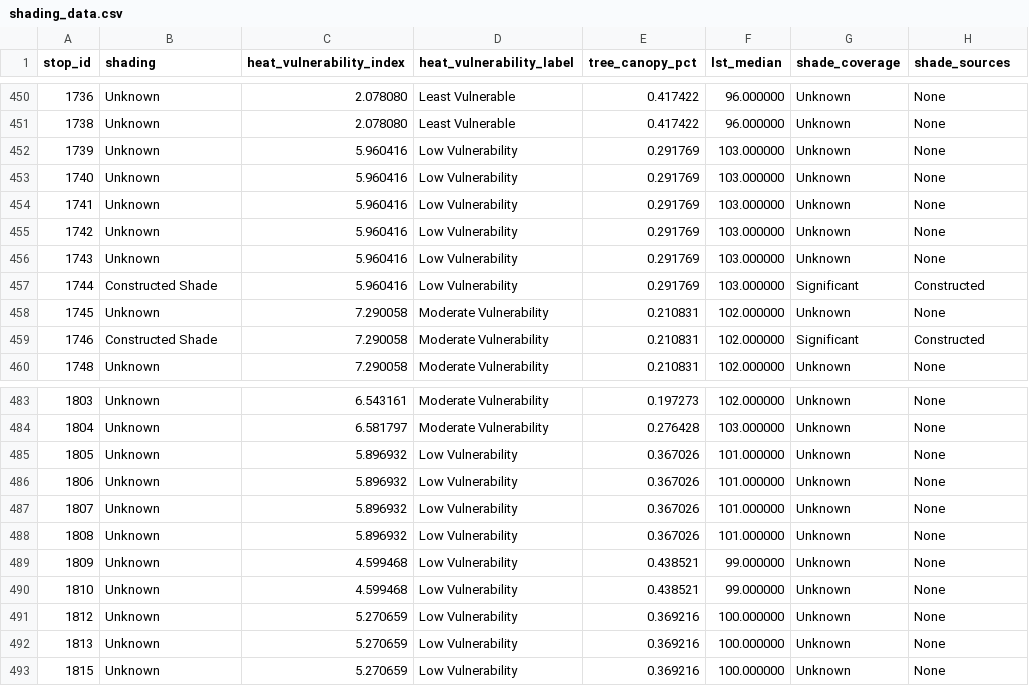
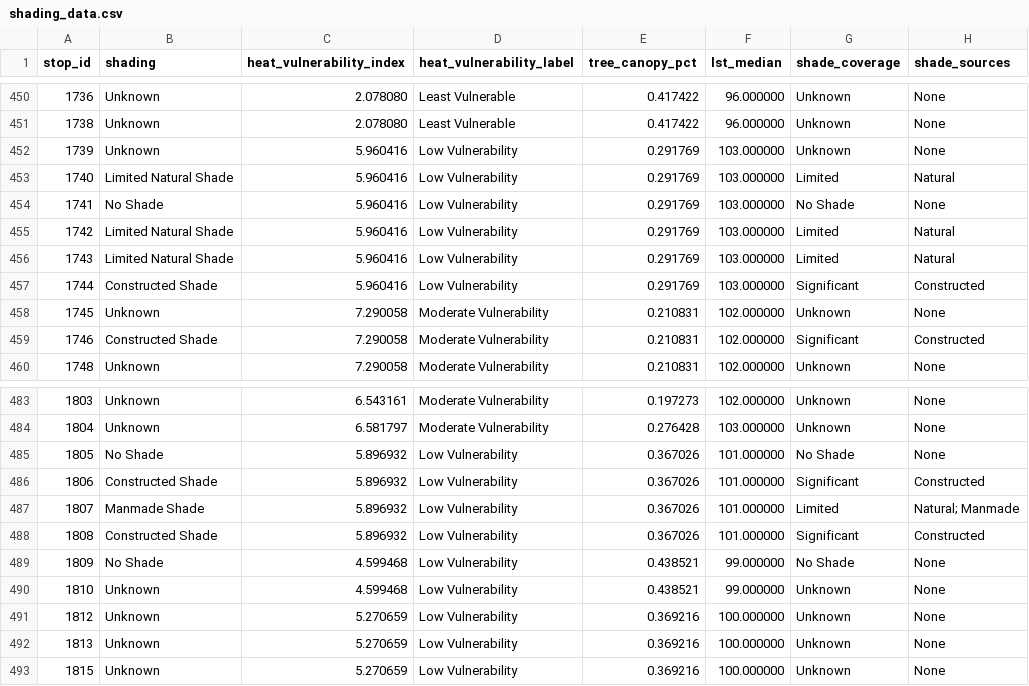
Before and after one commit to Jaclenga/Shade-GIS, a CSV file: shading_data.csv, drawn as a sheet; only a part is shown, gaps mark what is left out.

Commit message:
voting update + manual data entry

```diff
--- a/shading_data.csv
+++ b/shading_data.csv
@@ -452,6 +452,6 @@ stop_id,shading,heat_vulnerability_index,heat_vulnerability_label,tree_canopy_pc
 1739,Unknown,5.960416,Low Vulnerability,0.291769,103.000000,Unknown,None
-1740,Unknown,5.960416,Low Vulnerability,0.291769,103.000000,Unknown,None
-1741,Unknown,5.960416,Low Vulnerability,0.291769,103.000000,Unknown,None
-1742,Unknown,5.960416,Low Vulnerability,0.291769,103.000000,Unknown,None
-1743,Unknown,5.960416,Low Vulnerability,0.291769,103.000000,Unknown,None
+1740,Limited Natural Shade,5.960416,Low Vulnerability,0.291769,103.000000,Limited,Natural
+1741,No Shade,5.960416,Low Vulnerability,0.291769,103.000000,No Shade,None
+1742,Limited Natural Shade,5.960416,Low Vulnerability,0.291769,103.000000,Limited,Natural
+1743,Limited Natural Shade,5.960416,Low Vulnerability,0.291769,103.000000,Limited,Natural
 1744,Constructed Shade,5.960416,Low Vulnerability,0.291769,103.000000,Significant,Constructed
@@ -484,7 +484,7 @@ stop_id,shading,heat_vulnerability_index,heat_vulnerability_label,tree_canopy_pc
 1804,Unknown,6.581797,Moderate Vulnerability,0.276428,103.000000,Unknown,None
-1805,Unknown,5.896932,Low Vulnerability,0.367026,101.000000,Unknown,None
-1806,Unknown,5.896932,Low Vulnerability,0.367026,101.000000,Unknown,None
-1807,Unknown,5.896932,Low Vulnerability,0.367026,101.000000,Unknown,None
-1808,Unknown,5.896932,Low Vulnerability,0.367026,101.000000,Unknown,None
-1809,Unknown,4.599468,Low Vulnerability,0.438521,99.000000,Unknown,None
+1805,No Shade,5.896932,Low Vulnerability,0.367026,101.000000,No Shade,None
+1806,Constructed Shade,5.896932,Low Vulnerability,0.367026,101.000000,Significant,Constructed
+1807,Manmade Shade,5.896932,Low Vulnerability,0.367026,101.000000,Limited,Natural; Manmade
+1808,Constructed Shade,5.896932,Low Vulnerability,0.367026,101.000000,Significant,Constructed
+1809,No Shade,4.599468,Low Vulnerability,0.438521,99.000000,No Shade,None
 1810,Unknown,4.599468,Low Vulnerability,0.438521,99.000000,Unknown,None
```
Also changed, not shown: 1 other file.
